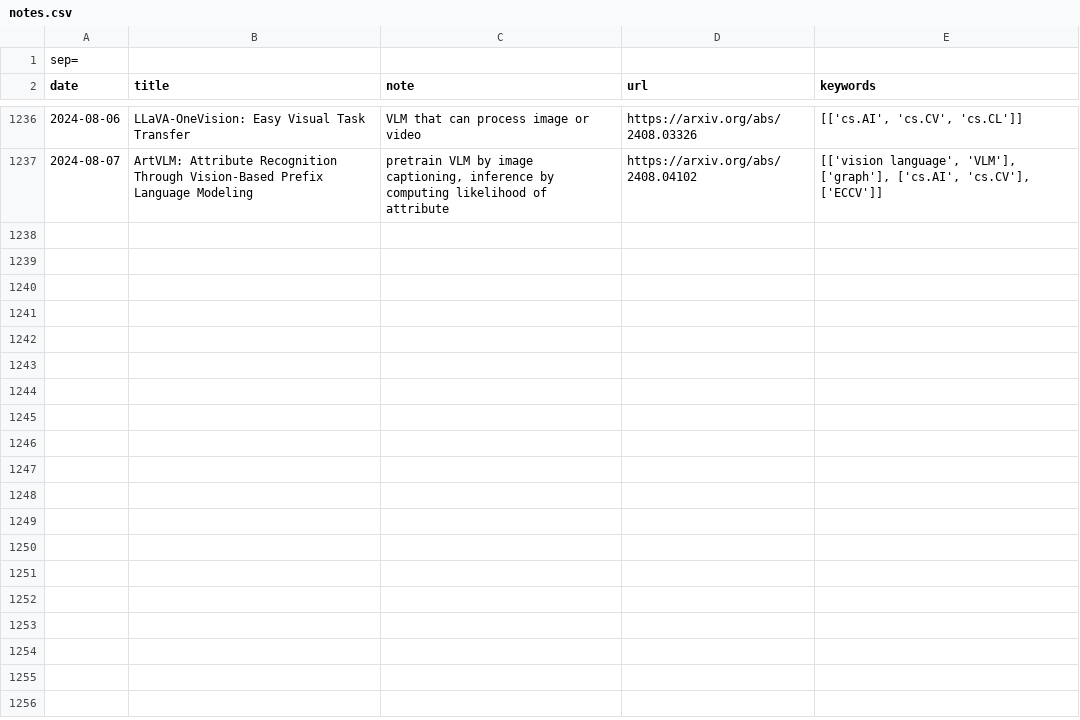
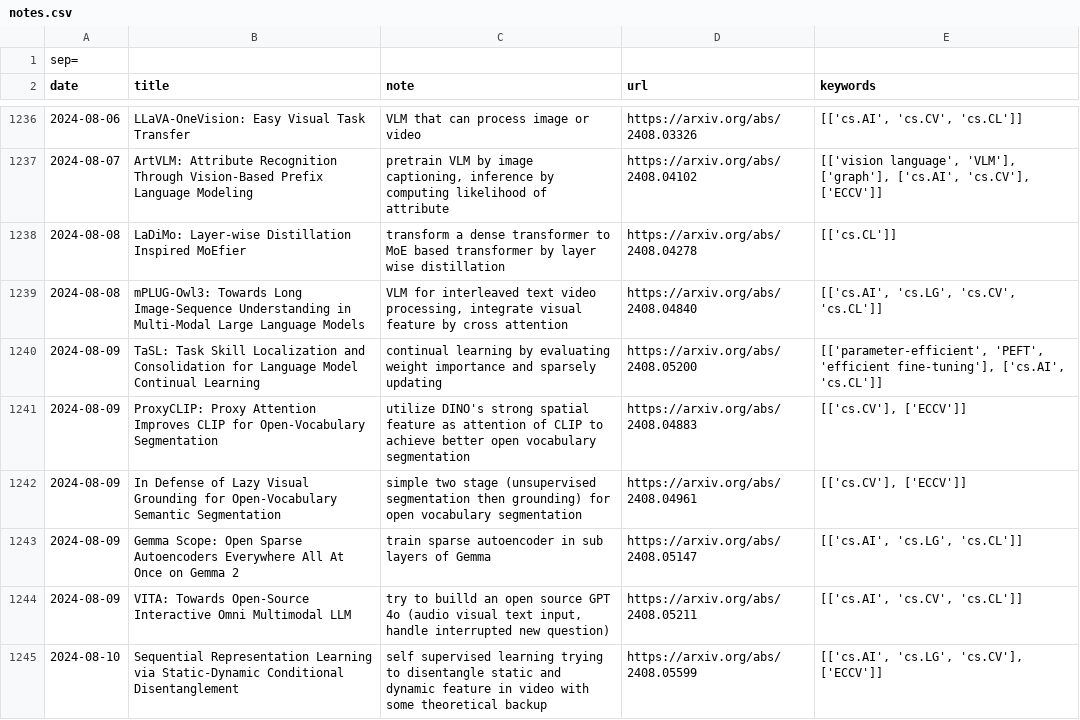
Before and after one commit to hsi-che-lin/my-arXiv-crawler, a CSV file: notes.csv, drawn as a sheet; only a part is shown, gaps mark what is left out; the diff covers the shown part only; the diff names each change by its address in the sheet, - before the commit and + after, or states it on an @@ line.

```diff
--- a/notes.csv
+++ b/notes.csv
+row 1238: 2024-08-08 | LaDiMo: Layer-wise Distillation Inspired MoEfier | transform a dense transformer to MoE based transformer by layer wise distillation | https://arxiv.org/abs/2408.04278 | [['cs.CL']]
+row 1239: 2024-08-08 | mPLUG-Owl3: Towards Long Image-Sequence Understanding in Multi-Modal Large Language Models | VLM for interleaved text video processing, integrate visual feature by cross attention | https://arxiv.org/abs/2408.04840 | [['cs.AI', 'cs.LG', 'cs.CV', 'cs.CL']]
+row 1240: 2024-08-09 | TaSL: Task Skill Localization and Consolidation for Language Model Continual Learning | continual learning by evaluating weight importance and sparsely updating | https://arxiv.org/abs/2408.05200 | [['parameter-efficient', 'PEFT', 'efficient fine-tuning'], ['cs.AI', 'cs.CL']]
+row 1241: 2024-08-09 | ProxyCLIP: Proxy Attention Improves CLIP for Open-Vocabulary Segmentation | utilize DINO's strong spatial feature as attention of CLIP to achieve better open vocabulary segmentation | https://arxiv.org/abs/2408.04883 | [['cs.CV'], ['ECCV']]
+row 1242: 2024-08-09 | In Defense of Lazy Visual Grounding for Open-Vocabulary Semantic Segmentation | simple two stage (unsupervised segmentation then grounding) for open vocabulary segmentation | https://arxiv.org/abs/2408.04961 | [['cs.CV'], ['ECCV']]
+row 1243: 2024-08-09 | Gemma Scope: Open Sparse Autoencoders Everywhere All At Once on Gemma 2 | train sparse autoencoder in sub layers of Gemma | https://arxiv.org/abs/2408.05147 | [['cs.AI', 'cs.LG', 'cs.CL']]
+row 1244: 2024-08-09 | VITA: Towards Open-Source Interactive Omni Multimodal LLM | try to builld an open source GPT 4o (audio visual text input, handle interrupted new question) | https://arxiv.org/abs/2408.05211 | [['cs.AI', 'cs.CV', 'cs.CL']]
+row 1245: 2024-08-10 | Sequential Representation Learning via Static-Dynamic Conditional Disentanglement | self supervised learning trying to disentangle static and dynamic feature in video with some theoretical backup | https://arxiv.org/abs/2408.05599 | [['cs.AI', 'cs.LG', 'cs.CV'], ['ECCV']]
```
Also changed, not shown: 7 added rows elsewhere in this file, 6 other files.
